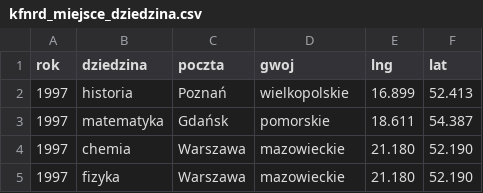
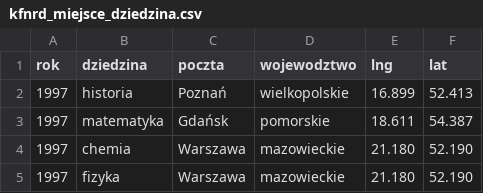
Before and after one commit to stared/kfnrd_viz, a CSV file: kfnrd_miejsce_dziedzina.csv, drawn as a sheet; only a part is shown.

```diff
--- a/kfnrd_miejsce_dziedzina.csv
+++ b/kfnrd_miejsce_dziedzina.csv
@@ -1,2 +1,2 @@
-rok,dziedzina,poczta,gwoj,lng,lat
+rok,dziedzina,poczta,wojewodztwo,lng,lat
 1997,historia,Poznań,wielkopolskie,16.899,52.413
```
Also changed, not shown: 1 other file.
